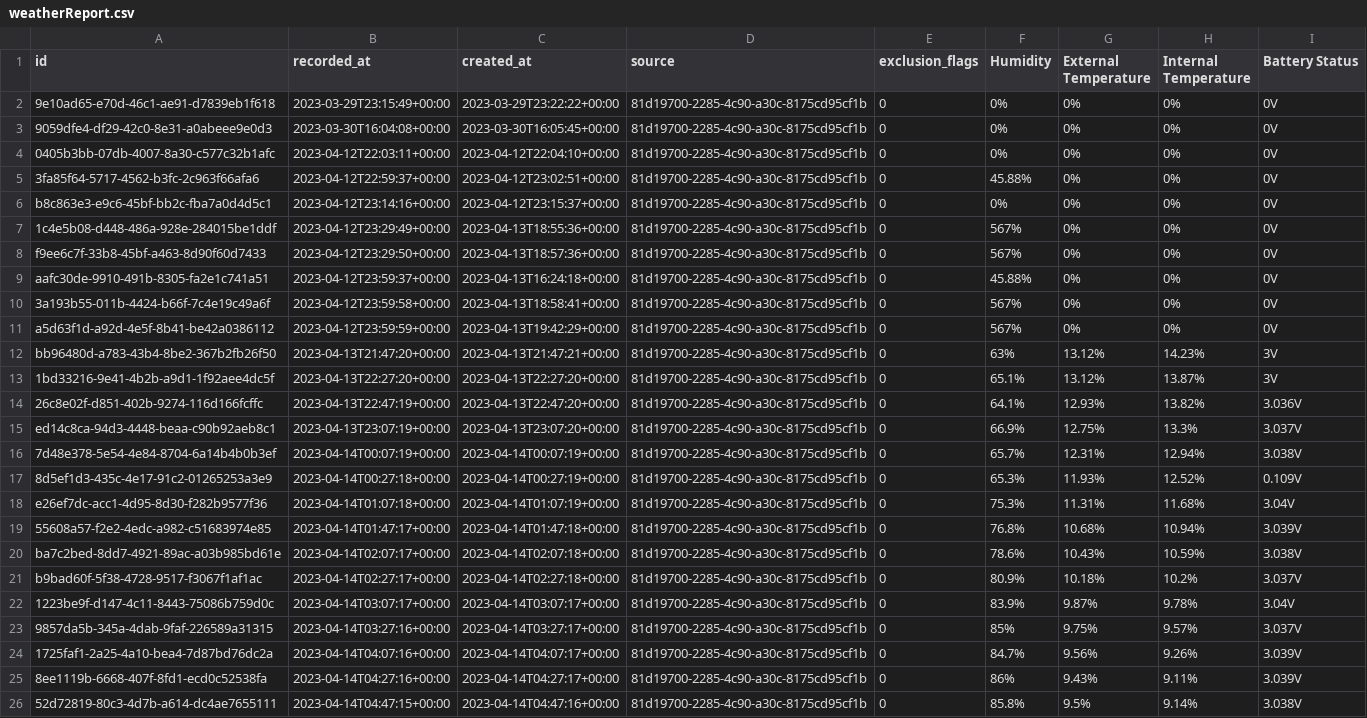
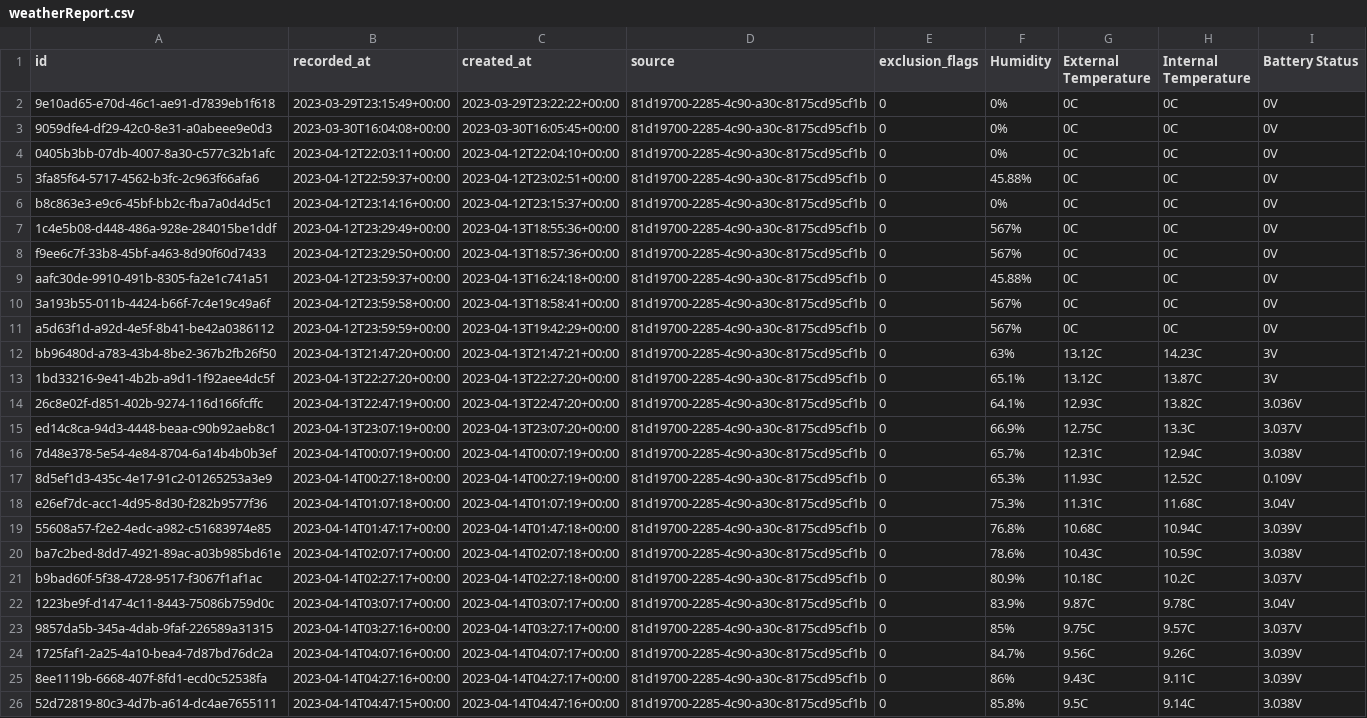
Before and after one commit to conservationtechlab/sageranger, a CSV file: sageranger/weatherReport.csv, drawn as a sheet; the diff names each change by its address in the sheet, - before the commit and + after, or states it on an @@ line.

```diff
--- a/sageranger/weatherReport.csv
+++ b/sageranger/weatherReport.csv
-G2:G11 (External Temperature): 0%
+G2:G11 (External Temperature): 0C
-H2:H11 (Internal Temperature): 0%
+H2:H11 (Internal Temperature): 0C
-G12:G13 (External Temperature): 13.12%
+G12:G13 (External Temperature): 13.12C
-H12 (Internal Temperature): 14.23%
+H12 (Internal Temperature): 14.23C
-H13 (Internal Temperature): 13.87%
+H13 (Internal Temperature): 13.87C
-G14 (External Temperature): 12.93%
+G14 (External Temperature): 12.93C
-H14 (Internal Temperature): 13.82%
+H14 (Internal Temperature): 13.82C
-G15 (External Temperature): 12.75%
+G15 (External Temperature): 12.75C
-H15 (Internal Temperature): 13.3%
+H15 (Internal Temperature): 13.3C
-G16 (External Temperature): 12.31%
+G16 (External Temperature): 12.31C
-H16 (Internal Temperature): 12.94%
+H16 (Internal Temperature): 12.94C
-G17 (External Temperature): 11.93%
+G17 (External Temperature): 11.93C
-H17 (Internal Temperature): 12.52%
+H17 (Internal Temperature): 12.52C
-G18 (External Temperature): 11.31%
+G18 (External Temperature): 11.31C
-H18 (Internal Temperature): 11.68%
+H18 (Internal Temperature): 11.68C
-G19 (External Temperature): 10.68%
+G19 (External Temperature): 10.68C
-H19 (Internal Temperature): 10.94%
+H19 (Internal Temperature): 10.94C
-G20 (External Temperature): 10.43%
+G20 (External Temperature): 10.43C
-H20 (Internal Temperature): 10.59%
+H20 (Internal Temperature): 10.59C
-G21 (External Temperature): 10.18%
+G21 (External Temperature): 10.18C
-H21 (Internal Temperature): 10.2%
+H21 (Internal Temperature): 10.2C
-G22 (External Temperature): 9.87%
+G22 (External Temperature): 9.87C
-H22 (Internal Temperature): 9.78%
+H22 (Internal Temperature): 9.78C
-G23 (External Temperature): 9.75%
+G23 (External Temperature): 9.75C
-H23 (Internal Temperature): 9.57%
+H23 (Internal Temperature): 9.57C
-G24 (External Temperature): 9.56%
+G24 (External Temperature): 9.56C
-H24 (Internal Temperature): 9.26%
+H24 (Internal Temperature): 9.26C
-G25 (External Temperature): 9.43%
+G25 (External Temperature): 9.43C
-H25 (Internal Temperature): 9.11%
+H25 (Internal Temperature): 9.11C
-G26 (External Temperature): 9.5%
+G26 (External Temperature): 9.5C
-H26 (Internal Temperature): 9.14%
+H26 (Internal Temperature): 9.14C
```
Also changed, not shown: 2 other files.
